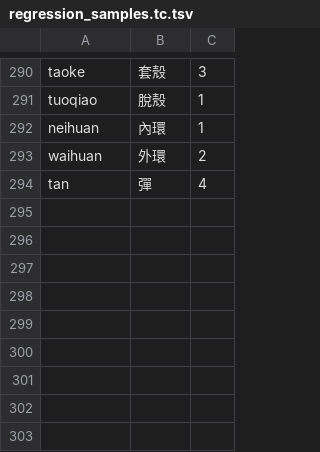
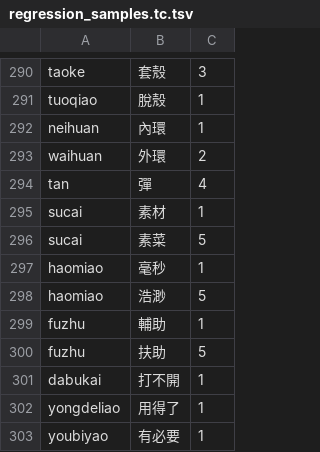
Before and after one commit to shenmin/cassotis-lexicon, a TSV file: manifests/regression_samples.tc.tsv, drawn as a sheet; only a part is shown, gaps mark what is left out.

```diff
--- a/manifests/regression_samples.tc.tsv
+++ b/manifests/regression_samples.tc.tsv
@@ -294 +294,10 @@ waihuan	外環	2
 tan	彈	4
+sucai	素材	1
+sucai	素菜	5
+haomiao	毫秒	1
+haomiao	浩渺	5
+fuzhu	輔助	1
+fuzhu	扶助	5
+dabukai	打不開	1
+yongdeliao	用得了	1
+youbiyao	有必要	1
```
Also changed, not shown: manifests/curated_daily_phrases.tsv, manifests/curated_daily_supplement_phrases.tsv, 12 other files.
